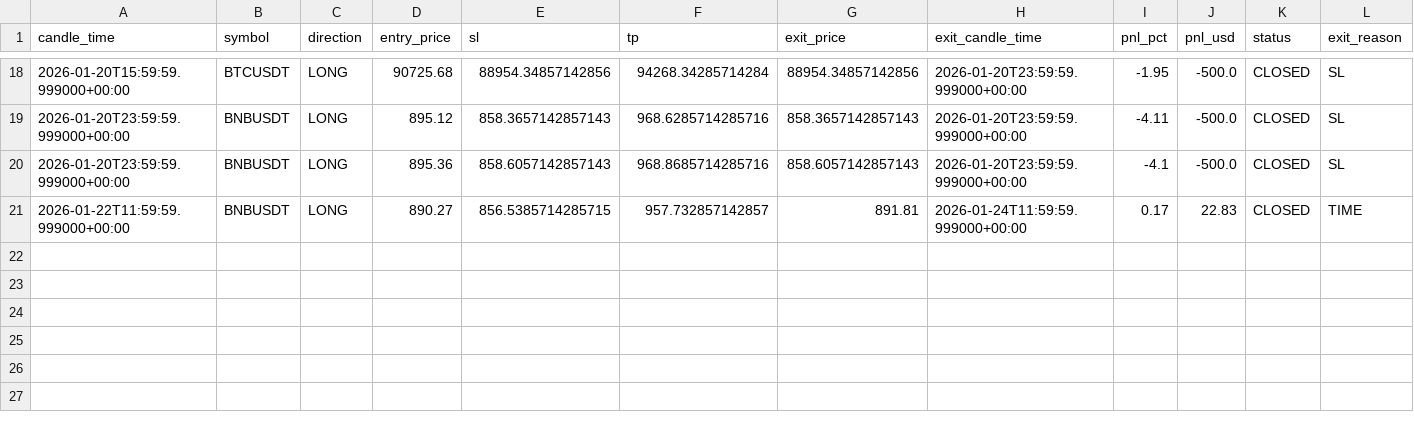
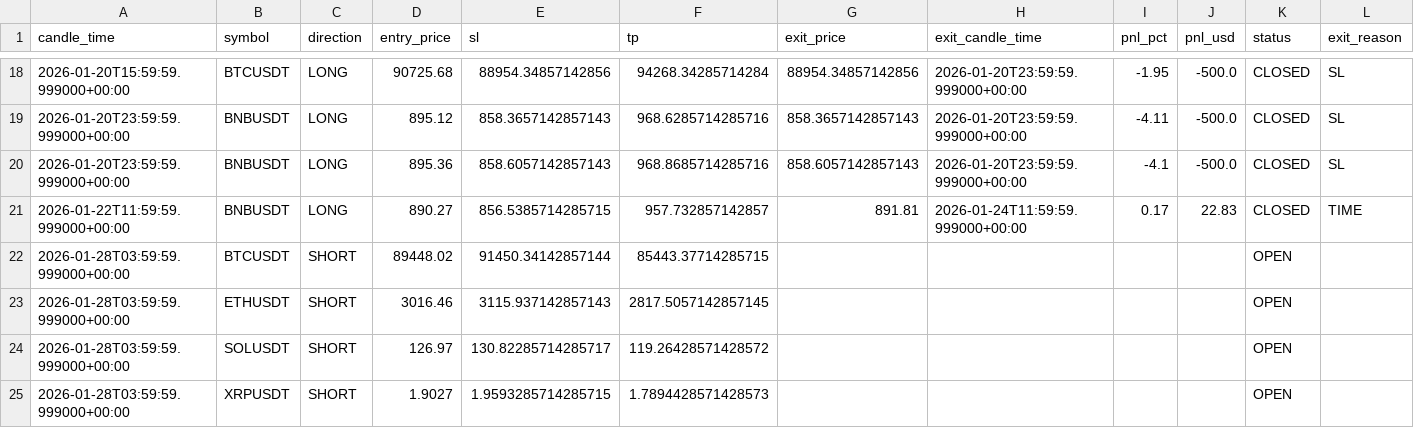
Before and after one commit to kushgbisen/cron-trader, a CSV file: logs/regime_rsi/trades.csv, drawn as a sheet; only a part is shown, gaps mark what is left out.

```diff
--- a/logs/regime_rsi/trades.csv
+++ b/logs/regime_rsi/trades.csv
@@ -21 +21,5 @@ candle_time,symbol,direction,entry_price,sl,tp,exit_price,exit_candle_time,pnl_p
 2026-01-22T11:59:59.999000+00:00,BNBUSDT,LONG,890.27,856.5385714285715,957.732857142857,891.81,2026-01-24T11:59:59.999000+00:00,0.17,22.83,CLOSED,TIME
+2026-01-28T03:59:59.999000+00:00,BTCUSDT,SHORT,89448.02,91450.34142857144,85443.37714285715,,,,,OPEN,
+2026-01-28T03:59:59.999000+00:00,ETHUSDT,SHORT,3016.46,3115.937142857143,2817.5057142857145,,,,,OPEN,
+2026-01-28T03:59:59.999000+00:00,SOLUSDT,SHORT,126.97,130.82285714285717,119.26428571428572,,,,,OPEN,
+2026-01-28T03:59:59.999000+00:00,XRPUSDT,SHORT,1.9027,1.9593285714285715,1.7894428571428573,,,,,OPEN,
```
Also changed, not shown: 7 other files.
